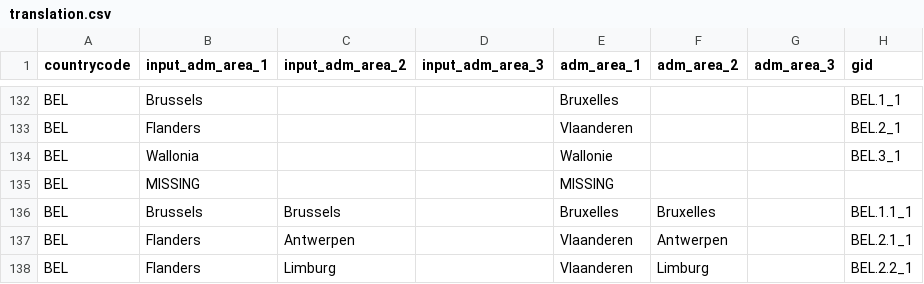
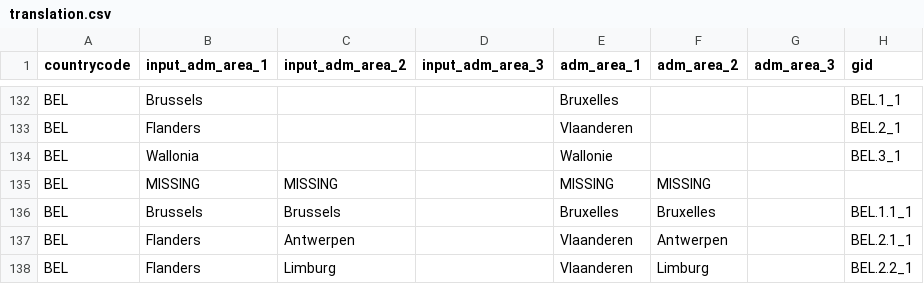
Before and after one commit to covid19db/fetchers-python, a CSV file: src/plugins/EU_ZH/translation.csv, drawn as a sheet; only a part is shown, gaps mark what is left out.

Commit message:
Update translation.csv

```diff
--- a/src/plugins/EU_ZH/translation.csv
+++ b/src/plugins/EU_ZH/translation.csv
@@ -134,3 +134,3 @@ BEL,Flanders,,,Vlaanderen,,,BEL.2_1
 BEL,Wallonia,,,Wallonie,,,BEL.3_1
-BEL,MISSING,,,MISSING,,,
+BEL,MISSING,MISSING,,MISSING,MISSING,,
 BEL,Brussels,Brussels,,Bruxelles,Bruxelles,,BEL.1.1_1
```
